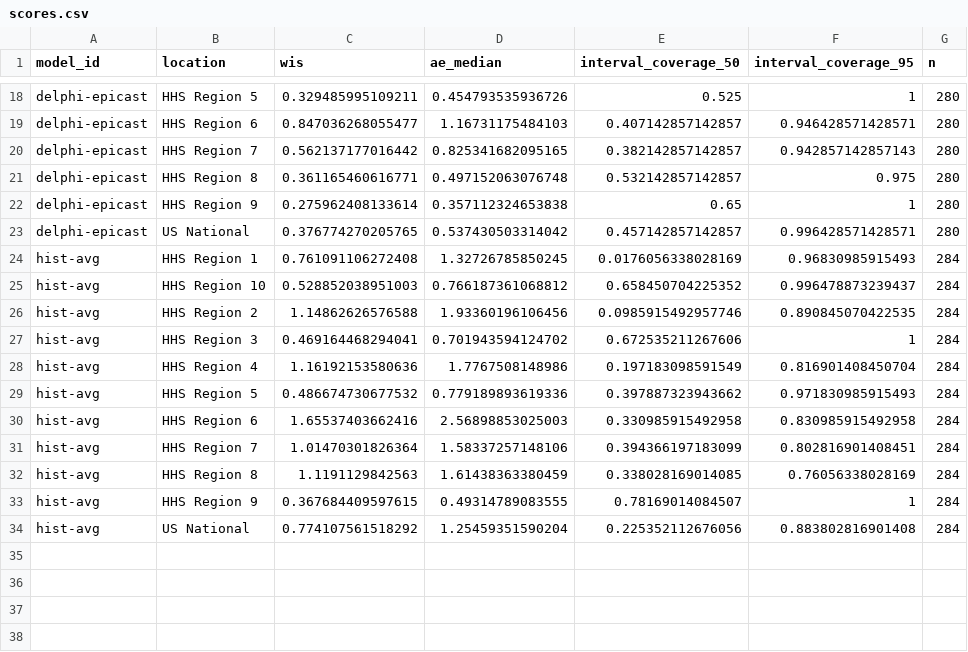
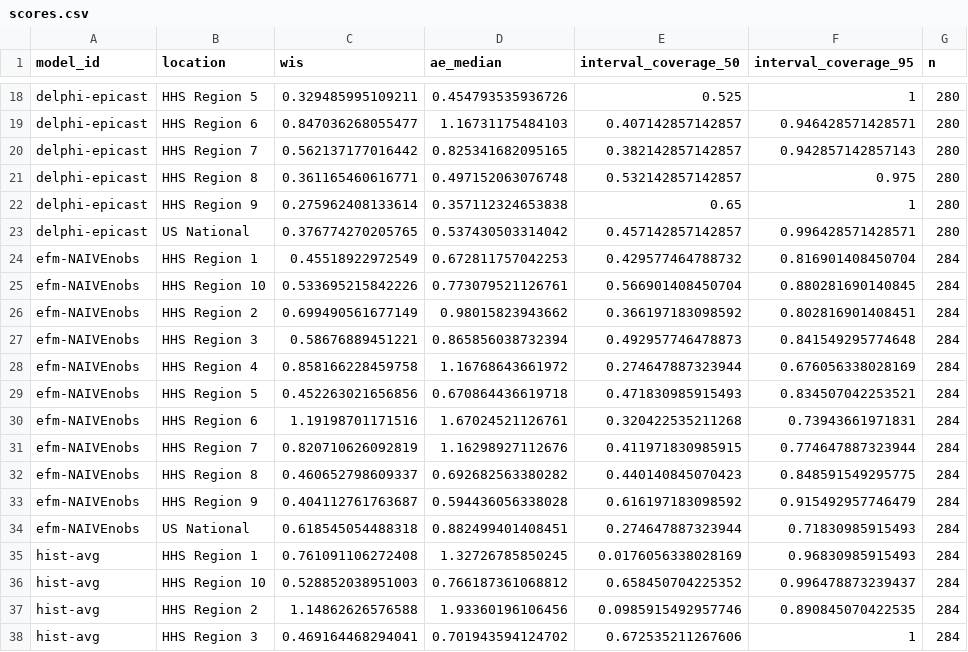
Before and after one commit to sjfox/ATSF2026-dashboard, a CSV file: scores/ili perc/Test seasons (17/18 - 19/20)/location/scores.csv, drawn as a sheet; only a part is shown, gaps mark what is left out; the shorter side is filled out with more unchanged rows; the diff names each change by its address in the sheet, - before the commit and + after, or states it on an @@ line.

```diff
--- a/scores/ili perc/Test seasons (17/18 - 19/20)/location/scores.csv
+++ b/scores/ili perc/Test seasons (17/18 - 19/20)/location/scores.csv
+row 24: efm-NAIVEnobs | HHS Region 1 | 0.45518922972549 | 0.672811757042253 | 0.429577464788732 | 0.816901408450704 | 284
+row 25: efm-NAIVEnobs | HHS Region 10 | 0.533695215842226 | 0.773079521126761 | 0.566901408450704 | 0.880281690140845 | 284
+row 26: efm-NAIVEnobs | HHS Region 2 | 0.699490561677149 | 0.98015823943662 | 0.366197183098592 | 0.802816901408451 | 284
+row 27: efm-NAIVEnobs | HHS Region 3 | 0.58676889451221 | 0.865856038732394 | 0.492957746478873 | 0.841549295774648 | 284
+row 28: efm-NAIVEnobs | HHS Region 4 | 0.858166228459758 | 1.16768643661972 | 0.274647887323944 | 0.676056338028169 | 284
+row 29: efm-NAIVEnobs | HHS Region 5 | 0.452263021656856 | 0.670864436619718 | 0.471830985915493 | 0.834507042253521 | 284
+row 30: efm-NAIVEnobs | HHS Region 6 | 1.19198701171516 | 1.67024521126761 | 0.320422535211268 | 0.73943661971831 | 284
+row 31: efm-NAIVEnobs | HHS Region 7 | 0.820710626092819 | 1.16298927112676 | 0.411971830985915 | 0.774647887323944 | 284
+row 32: efm-NAIVEnobs | HHS Region 8 | 0.460652798609337 | 0.692682563380282 | 0.440140845070423 | 0.848591549295775 | 284
+row 33: efm-NAIVEnobs | HHS Region 9 | 0.404112761763687 | 0.594436056338028 | 0.616197183098592 | 0.915492957746479 | 284
+row 34: efm-NAIVEnobs | US National | 0.618545054488318 | 0.882499401408451 | 0.274647887323944 | 0.71830985915493 | 284
```
Also changed, not shown: scores/ili perc/Test seasons (17/18 - 19/20)/horizon/scores.csv, scores/ili perc/Validation seasons (15/16 - 16/17)/horizon/scores.csv, 7 other files.
